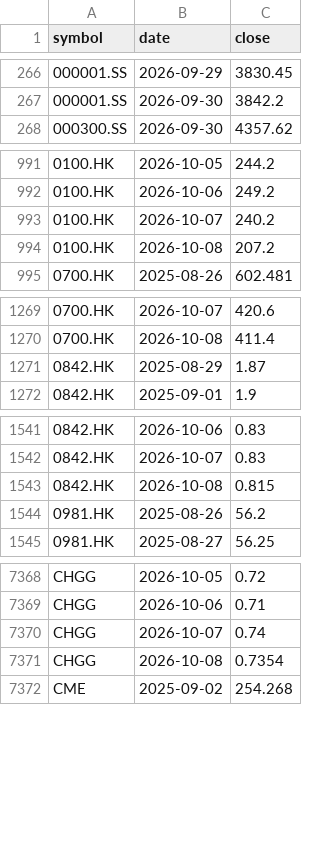
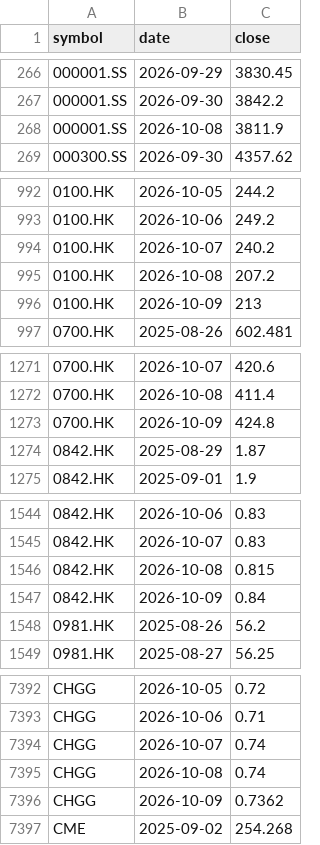
Before and after one commit to leevvyy/ai-news, a CSV file: data/market/prices.csv, drawn as a sheet; only a part is shown, gaps mark what is left out; the diff covers the shown part only.

```diff
--- a/data/market/prices.csv
+++ b/data/market/prices.csv
@@ -267,2 +267,3 @@ symbol,date,close
 000001.SS,2026-09-30,3842.2
+000001.SS,2026-10-08,3811.9
 000300.SS,2026-09-30,4357.62
@@ -994,2 +995,3 @@ symbol,date,close
 0100.HK,2026-10-08,207.2
+0100.HK,2026-10-09,213
 0700.HK,2025-08-26,602.481
@@ -1270,2 +1272,3 @@ symbol,date,close
 0700.HK,2026-10-08,411.4
+0700.HK,2026-10-09,424.8
 0842.HK,2025-08-29,1.87
@@ -1543,2 +1546,3 @@ symbol,date,close
 0842.HK,2026-10-08,0.815
+0842.HK,2026-10-09,0.84
 0981.HK,2025-08-26,56.2
@@ -7370,3 +7394,4 @@ CHGG,2026-10-06,0.71
 CHGG,2026-10-07,0.74
-CHGG,2026-10-08,0.7354
+CHGG,2026-10-08,0.74
+CHGG,2026-10-09,0.7362
 CME,2025-09-02,254.268
```
Also changed, not shown: 38 added rows and 4 edited cells elsewhere in this file, 6 other files.
